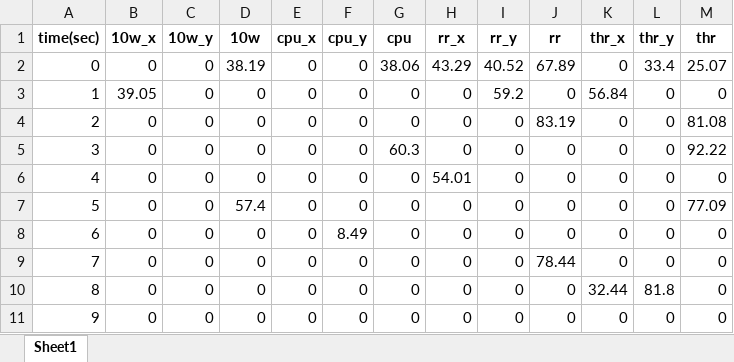
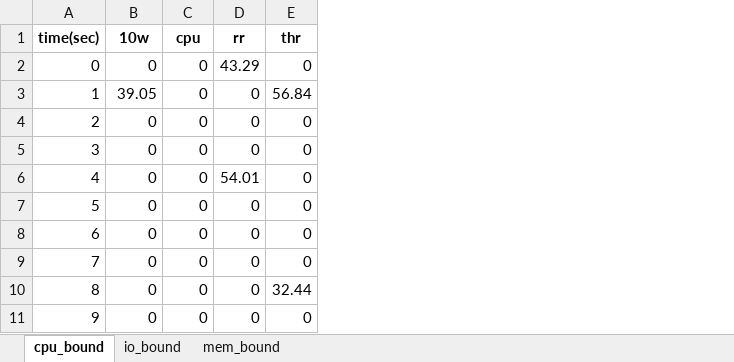
Before and after one commit to ehddud8339/ldy, an Excel workbook: YCSB/ycsb_20251114_132918/cache_timeline.xlsx, sheet cpu_bound, drawn as a sheet; only a part is shown; values as stored, in another font and other column widths than the file's, no borders; removed rows and columns are numbered as before the commit, all else as after; the diff covers the shown part only; the diff names each change by its address in the sheet, - before the commit and + after, or states it on an @@ line.

```diff
--- a/YCSB/ycsb_20251114_132918/cache_timeline.xlsx (sheet cpu_bound)
+++ b/YCSB/ycsb_20251114_132918/cache_timeline.xlsx (sheet cpu_bound)
-sheet tab: Sheet1
+sheet tab: cpu_bound
+sheet tab: io_bound
+sheet tab: mem_bound
-column C, rows 2-11: all 0
-column D, rows 2-11: 38.19 | 0 | 0 | 0 | 0 | 57.4 | 0 | 0 | 0 | 0
-column F, rows 2-11: 0 | 0 | 0 | 0 | 0 | 0 | 8.49 | 0 | 0 | 0
-column G, rows 2-11: 38.06 | 0 | 0 | 60.3 | 0 | 0 | 0 | 0 | 0 | 0
-column I, rows 2-11: 40.52 | 59.2 | 0 | 0 | 0 | 0 | 0 | 0 | 0 | 0
-column J, rows 2-11: 67.89 | 0 | 83.19 | 0 | 0 | 0 | 0 | 78.44 | 0 | 0
-column L, rows 2-11: 33.4 | 0 | 0 | 0 | 0 | 0 | 0 | 0 | 81.8 | 0
-column M, rows 2-11: 25.07 | 0 | 81.08 | 92.22 | 0 | 77.09 | 0 | 0 | 0 | 0
-row 1: time(sec) | 10w_x | 10w_y | 10w | cpu_x | cpu_y | cpu | rr_x | rr_y | rr | thr_x | thr_y | thr
+row 1: time(sec) | 10w | cpu | rr | thr
```
Also changed, not shown: 34 removed rows elsewhere in this sheet, YCSB/ycsb_20251114_132918/vmstat_summary.xlsx, YCSB/ycsb_20251114_132918/ycsb_summary.xlsx.
